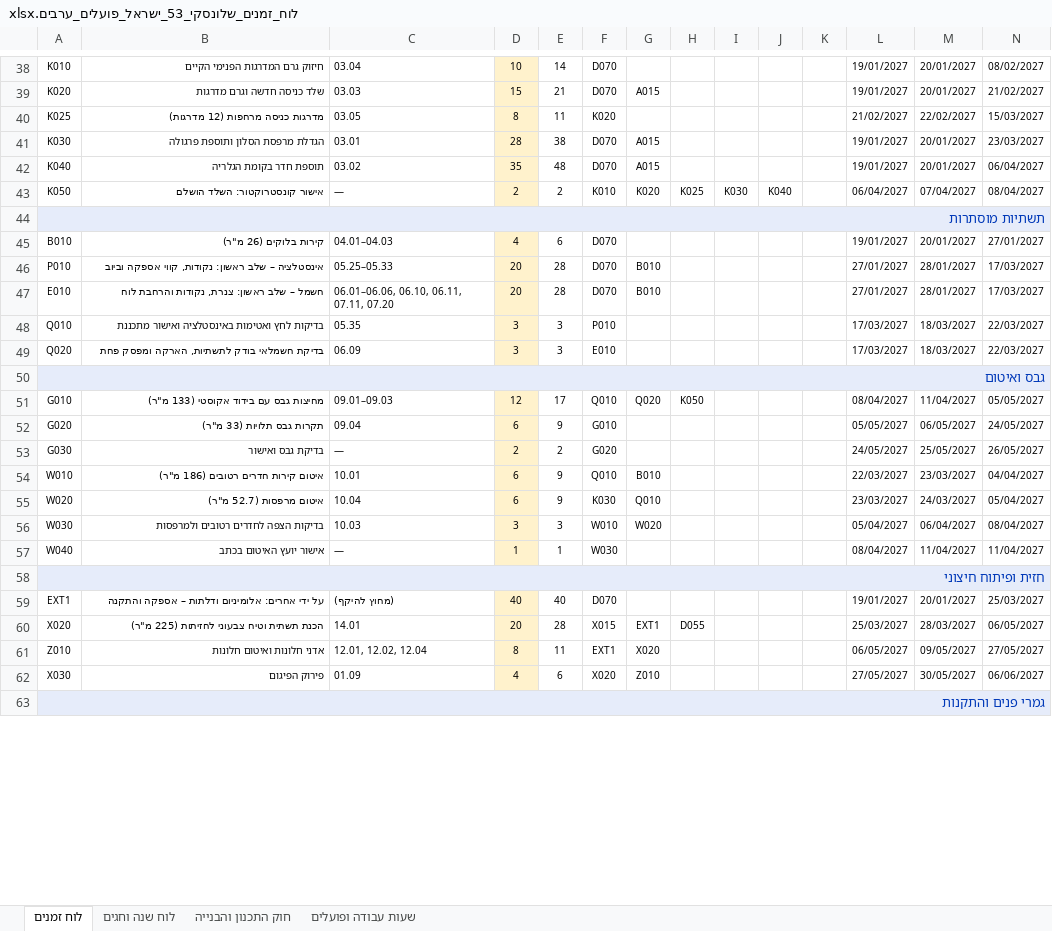
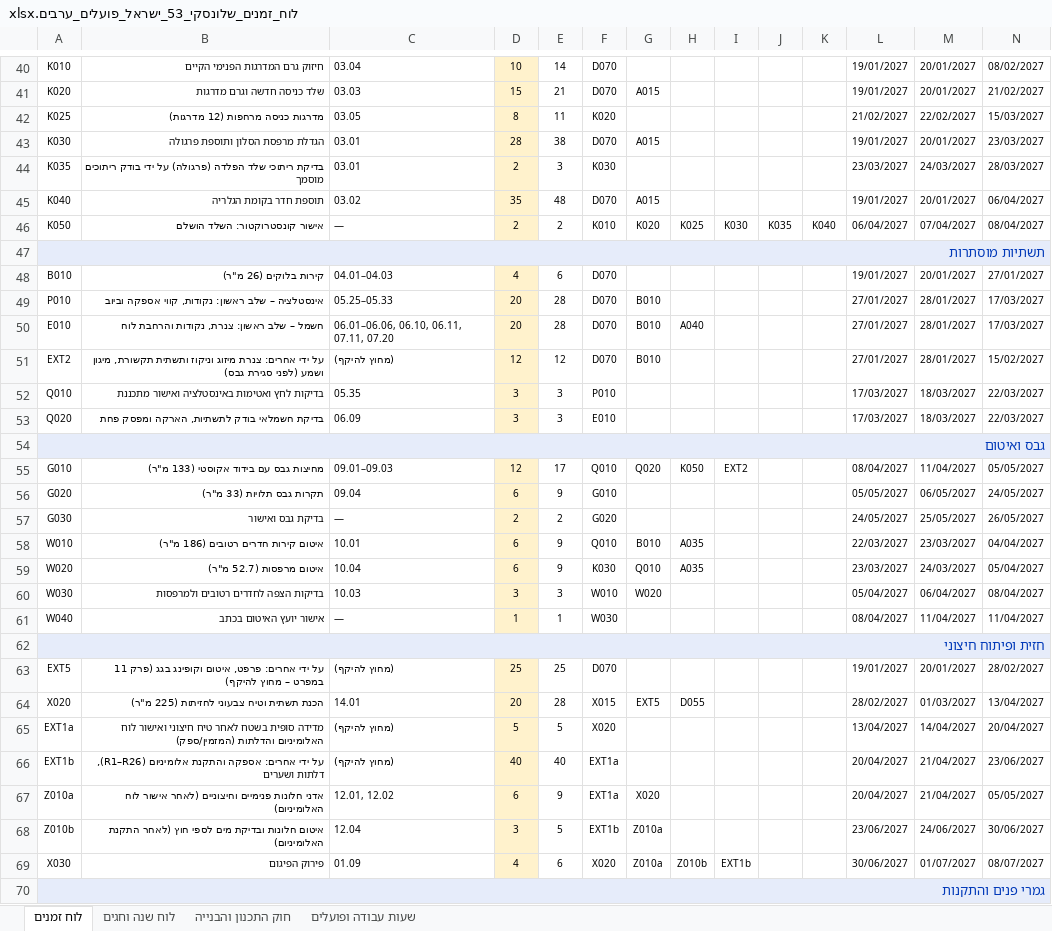
Before and after one commit to ChapCoin420/qs, an Excel workbook: 05_תוצרים/לוח_זמנים_שלונסקי_53_ישראל_פועלים_ערבים.xlsx, sheet לוח זמנים, drawn as a sheet; only a part is shown, gaps mark what is left out; values as stored, in another font and other column widths than the file's, no borders; conditional formats not drawn; removed rows and columns are numbered as before the commit, all else as after; rows hold the shown columns only; the diff covers the shown part only; the diff names each change by its address in the sheet, - before the commit and + after, or states it on an @@ line.

```diff
--- a/05_תוצרים/לוח_זמנים_שלונסקי_53_ישראל_פועלים_ערבים.xlsx (sheet לוח זמנים)
+++ b/05_תוצרים/לוח_זמנים_שלונסקי_53_ישראל_פועלים_ערבים.xlsx (sheet לוח זמנים)
+row 44: K035 | בדיקת ריתוכי שלד הפלדה (פרגולה) על ידי בודק ריתוכים מוסמך | 03.01 | 2 | 3 | K030 |  |  |  |  |  | 23/03/2027 | 24/03/2027 | 28/03/2027
-J46: K040
+J46: K035
-K46: (empty)
+K46: K040
-H50: (empty)
+H50: A040
+row 51: EXT2 | על ידי אחרים: צנרת מיזוג וניקוז ותשתית תקשורת, מיגון ושמע (לפני סגירת גבס) | (מחוץ להיקף) | 12 | 12 | D070 | B010 |  |  |  |  | 27/01/2027 | 28/01/2027 | 15/02/2027
-I55: (empty)
+I55: EXT2
-H58:H59: (empty)
+H58:H59: A035
-A63: EXT1
+A63: EXT5
-B63: …ידי אחרים: אלומיניום ודלתות – אספקה והתקנה
+B63: …ידי אחרים: פרפט, איטום וקופינג בגג (פרק 11 במפרט – מחוץ להיקף)
-D63: 40
+D63: 25
-E63: 40
+E63: 25
-N63: 25/03/2027
+N63: 28/02/2027
-G64: EXT1
+G64: EXT5
-L64: 25/03/2027
+L64: 28/02/2027
-M64: 28/03/2027
+M64: 01/03/2027
-N64: 06/05/2027
+N64: 13/04/2027
-row 61: Z010 | אדני חלונות ואיטום חלונות | 12.01, 12.02, 12.04 | 8 | 11 | EXT1 | X020 |  |  |  |  | 06/05/2027 | 09/05/2027 | 27/05/2027
+row 65: EXT1a | מדידה סופית בשטח לאחר טיח חיצוני ואישור לוח האלומיניום והדלתות (המזמין/ספק) | (מחוץ להיקף) | 5 | 5 | X020 |  |  |  |  |  | 13/04/2027 | 14/04/2027 | 20/04/2027
+row 66: EXT1b | על ידי אחרים: אספקה והתקנת אלומיניום (R1–R26), דלתות ושערים | (מחוץ להיקף) | 40 | 40 | EXT1a |  |  |  |  |  | 20/04/2027 | 21/04/2027 | 23/06/2027
+row 67: Z010a | אדני חלונות פנימיים וחיצוניים (לאחר אישור לוח האלומיניום) | 12.01, 12.02 | 6 | 9 | EXT1a | X020 |  |  |  |  | 20/04/2027 | 21/04/2027 | 05/05/2027
+row 68: Z010b | איטום חלונות ובדיקת מים לספי חוץ (לאחר התקנת האלומיניום) | 12.04 | 3 | 5 | EXT1b | Z010a |  |  |  |  | 23/06/2027 | 24/06/2027 | 30/06/2027
-G69: Z010
+G69: Z010a
-H69: (empty)
+H69: Z010b
-I69: (empty)
+I69: EXT1b
-L69: 27/05/2027
+L69: 30/06/2027
-M69: 30/05/2027
+M69: 01/07/2027
-N69: 06/06/2027
+N69: 08/07/2027
```
Also changed, not shown: 3 added rows and 68 edited cells elsewhere in this sheet, formulas that keep their value, 05_תוצרים/לוח_זמנים_שלונסקי_53_ישראל_פועלים_סינים.xlsx, 1 other file.
